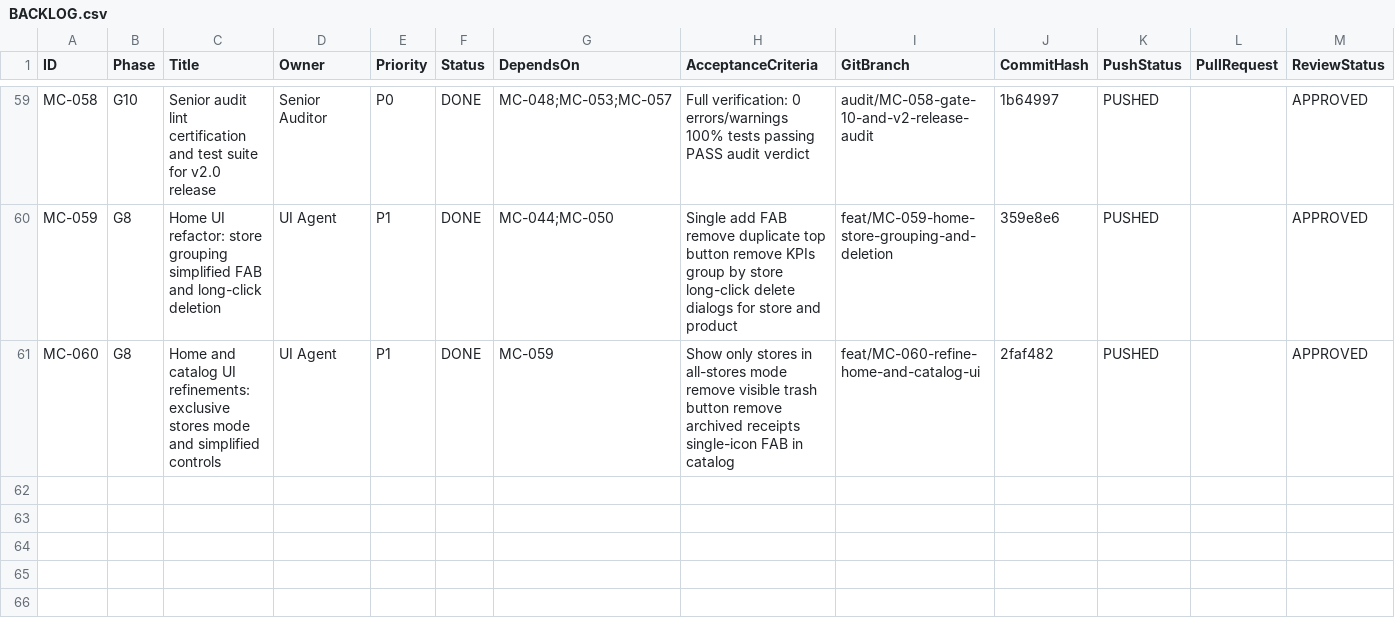
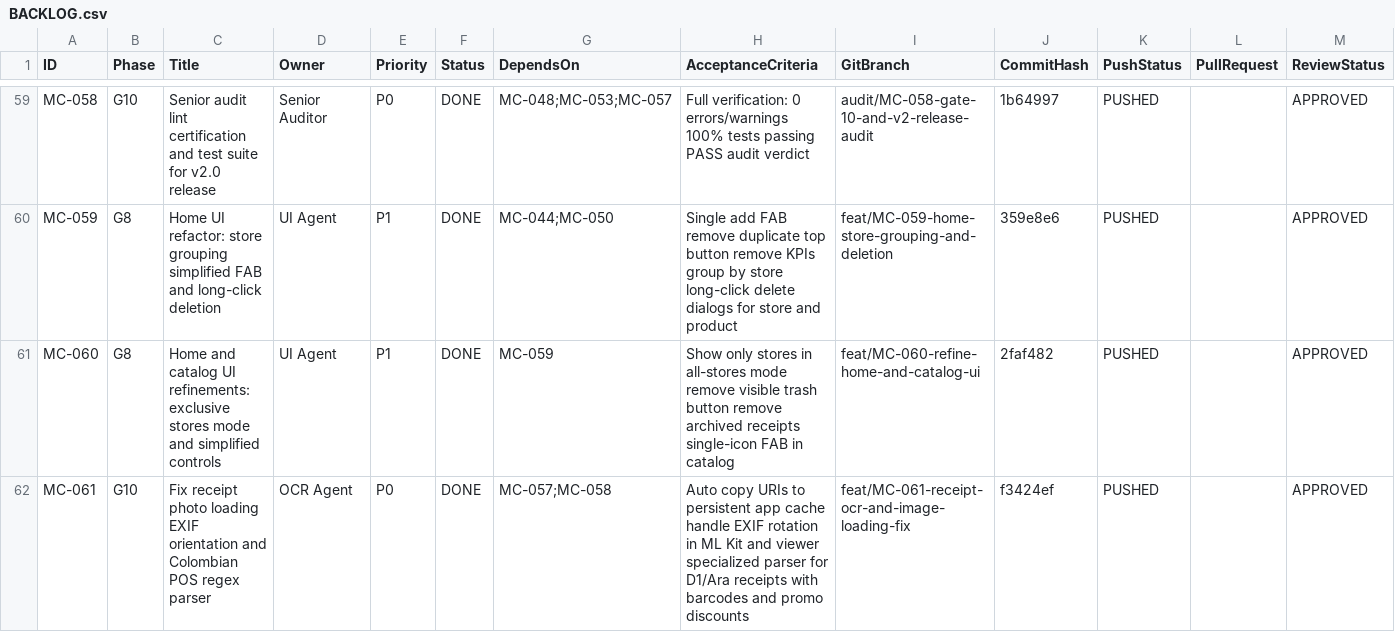
Before and after one commit to barbosaivan/MarketCompare, a CSV file: BACKLOG.csv, drawn as a sheet; only a part is shown, gaps mark what is left out.

Commit message:
docs(backlog): record MC-061 OCR EXIF and Colombian receipt parser

```diff
--- a/BACKLOG.csv
+++ b/BACKLOG.csv
@@ -61 +61,2 @@ MC-059,G8,Home UI refactor: store grouping simplified FAB and long-click deletio
 MC-060,G8,Home and catalog UI refinements: exclusive stores mode and simplified controls,UI Agent,P1,DONE,MC-059,Show only stores in all-stores mode remove visible trash button remove archived receipts single-icon FAB in catalog,feat/MC-060-refine-home-and-catalog-ui,2faf482,PUSHED,,APPROVED
+MC-061,G10,Fix receipt photo loading EXIF orientation and Colombian POS regex parser,OCR Agent,P0,DONE,MC-057;MC-058,Auto copy URIs to persistent app cache handle EXIF rotation in ML Kit and viewer specialized parser for D1/Ara receipts with barcodes and promo discounts,feat/MC-061-receipt-ocr-and-image-loading-fix,f3424ef,PUSHED,,APPROVED
```
Also changed, not shown: 1 other file.
